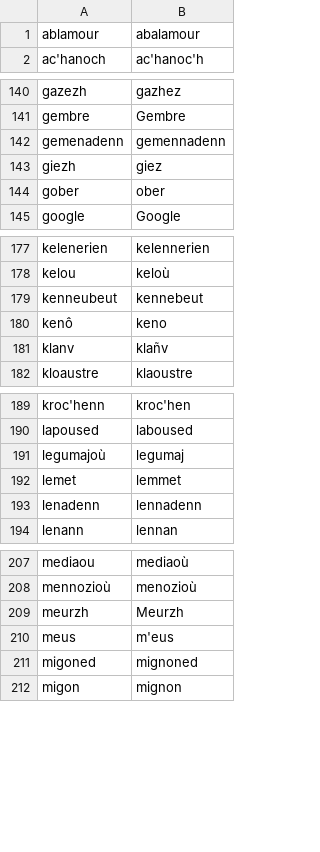
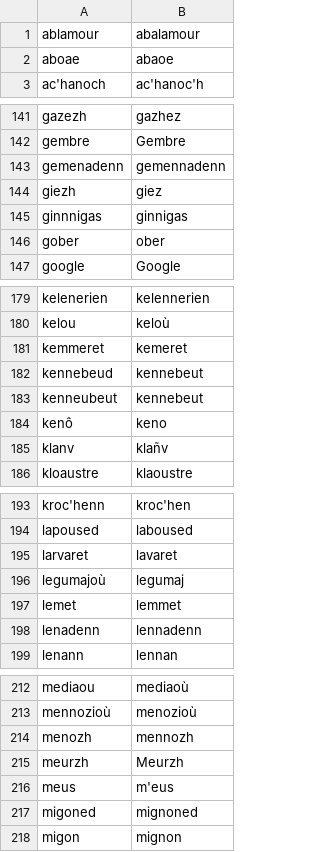
Before and after one commit to gweltou/ostilhou, a TSV file: ostilhou/dicts/corrected_tokens.tsv, drawn as a sheet; only a part is shown, gaps mark what is left out; the diff covers the shown part only.

```diff
--- a/ostilhou/dicts/corrected_tokens.tsv
+++ b/ostilhou/dicts/corrected_tokens.tsv
@@ -1,2 +1,3 @@
 ablamour	abalamour
+aboae	abaoe
 ac'hanoch	ac'hanoc'h
@@ -143,2 +144,3 @@ gemenadenn	gemennadenn
 giezh	giez
+ginnnigas	ginnigas
 gober	ober
@@ -178,2 +180,4 @@ kelenerien	kelennerien
 kelou	keloù
+kemmeret	kemeret
+kennebeud	kennebeut
 kenneubeut	kennebeut
@@ -190,2 +194,3 @@ kroc'henn	kroc'hen
 lapoused	laboused
+larvaret	lavaret
 legumajoù	legumaj
@@ -208,2 +213,3 @@ mediaou	mediaoù
 mennozioù	menozioù
+menozh	mennozh
 meurzh	Meurzh
```
Also changed, not shown: 3 added rows elsewhere in this file, ostilhou/asr/lexicon_sub.tsv, ostilhou/dicts/standard_tokens.tsv, 15 other files.
